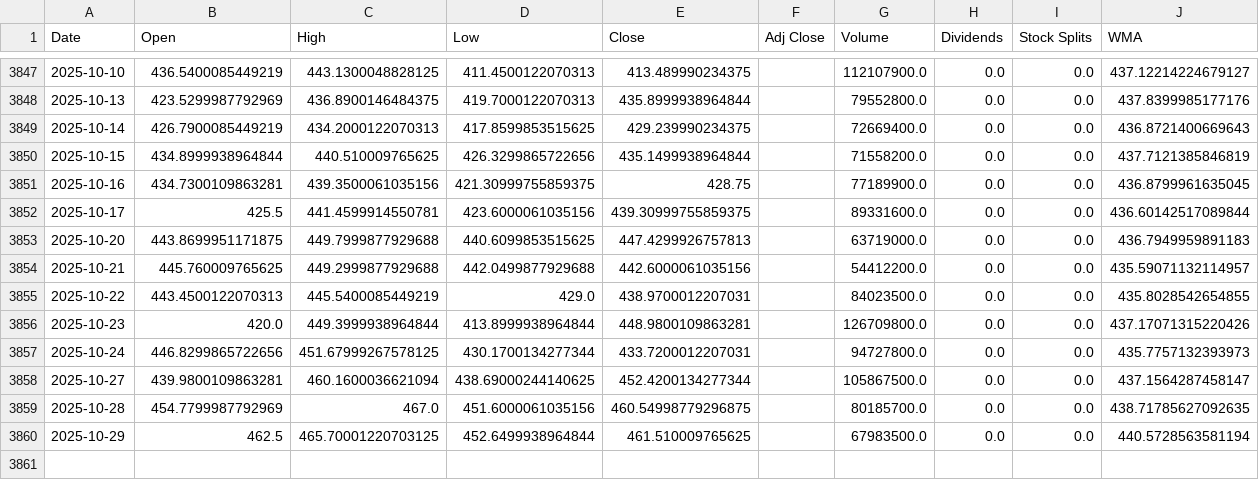
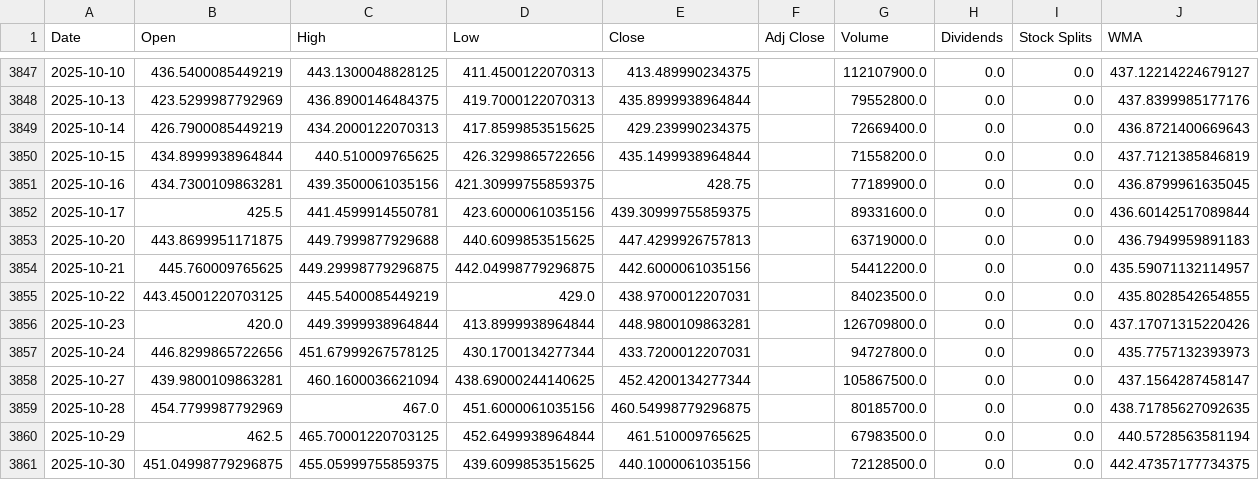
Before and after one commit to LeoRodaelli/investAI, a CSV file: TSLA.csv, drawn as a sheet; only a part is shown, gaps mark what is left out.

```diff
--- a/TSLA.csv
+++ b/TSLA.csv
@@ -3853,4 +3853,4 @@ Date,Open,High,Low,Close,Adj Close,Volume,Dividends,Stock Splits,WMA
 2025-10-20,443.8699951171875,449.7999877929688,440.6099853515625,447.4299926757813,,63719000.0,0.0,0.0,436.7949959891183
-2025-10-21,445.760009765625,449.2999877929688,442.0499877929688,442.6000061035156,,54412200.0,0.0,0.0,435.59071132114957
-2025-10-22,443.4500122070313,445.5400085449219,429.0,438.9700012207031,,84023500.0,0.0,0.0,435.8028542654855
+2025-10-21,445.760009765625,449.29998779296875,442.04998779296875,442.6000061035156,,54412200.0,0.0,0.0,435.59071132114957
+2025-10-22,443.45001220703125,445.5400085449219,429.0,438.9700012207031,,84023500.0,0.0,0.0,435.8028542654855
 2025-10-23,420.0,449.3999938964844,413.8999938964844,448.9800109863281,,126709800.0,0.0,0.0,437.17071315220426
@@ -3860 +3860,2 @@ Date,Open,High,Low,Close,Adj Close,Volume,Dividends,Stock Splits,WMA
 2025-10-29,462.5,465.70001220703125,452.6499938964844,461.510009765625,,67983500.0,0.0,0.0,440.5728563581194
+2025-10-30,451.04998779296875,455.05999755859375,439.6099853515625,440.1000061035156,,72128500.0,0.0,0.0,442.47357177734375
```
Also changed, not shown: AAPL.csv, AMZO34.SA.csv, 7 other files.
